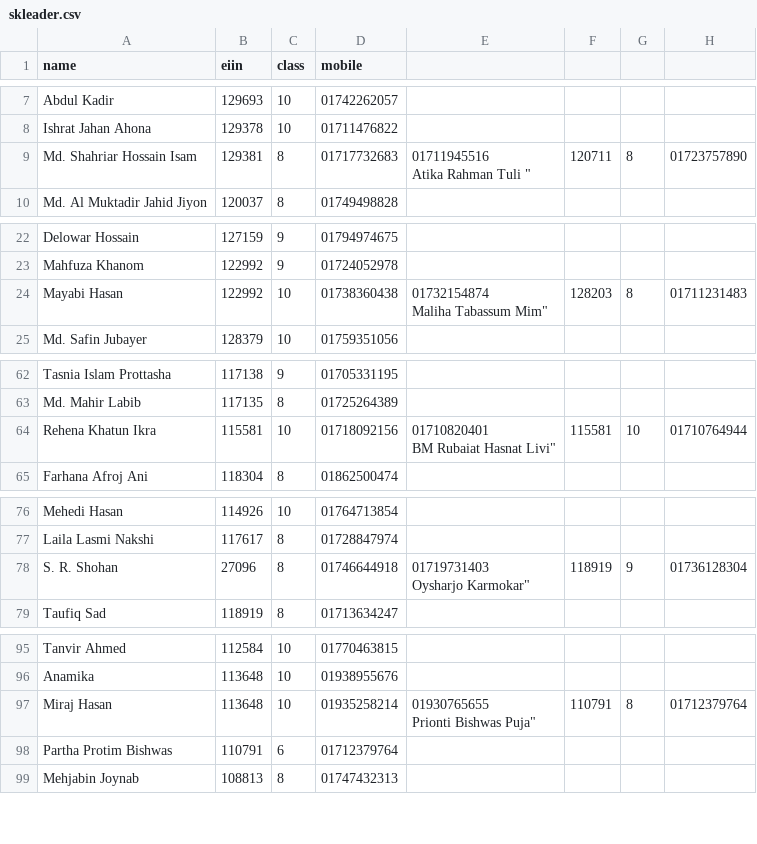
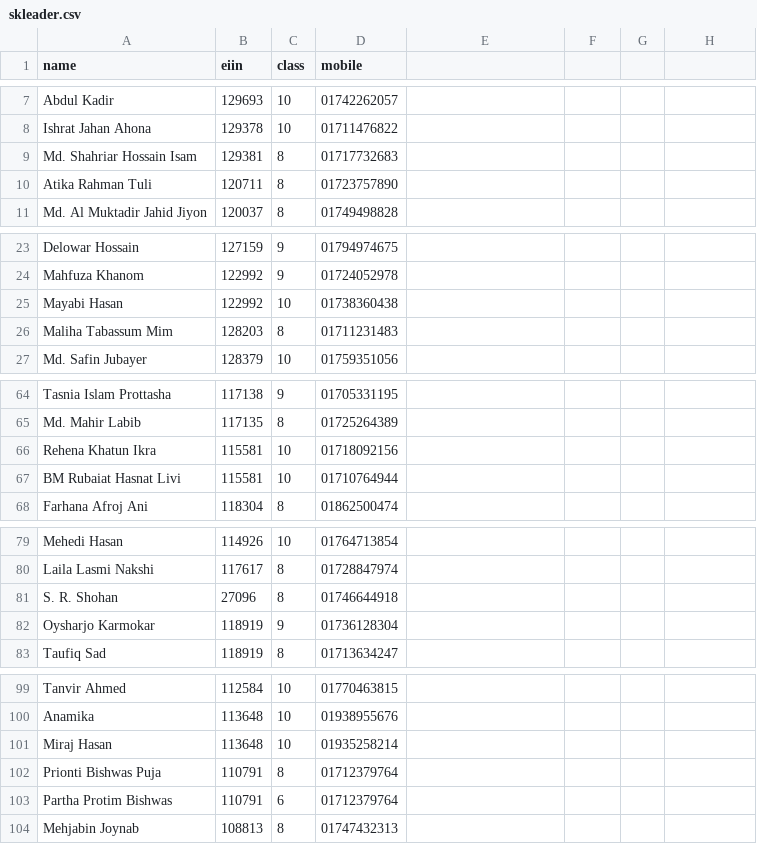
Before and after one commit to SaifulAbir/Django-MIS, a CSV file: test_ui/data/skleader.csv, drawn as a sheet; only a part is shown, gaps mark what is left out; the diff covers the shown part only.

```diff
--- a/test_ui/data/skleader.csv
+++ b/test_ui/data/skleader.csv
@@ -8,4 +8,4 @@
 "Ishrat Jahan Ahona ",129378,10,"01711476822"
-"Md. Shahriar Hossain Isam",129381,8,"01717732683","01711945516
-"Atika Rahman Tuli ",120711,8,"01723757890"
+"Md. Shahriar Hossain Isam",129381,8,"01717732683"
+"Atika Rahman Tuli ",120711,8,"01723757890"
 "Md. Al Muktadir Jahid Jiyon",120037,8,"01749498828"
@@ -24,4 +24,4 @@
 "Mahfuza Khanom",122992,9,"01724052978"
-"Mayabi Hasan",122992,10,"01738360438","01732154874
-"Maliha Tabassum Mim",128203,8,"01711231483"
+"Mayabi Hasan",122992,10,"01738360438"
+"Maliha Tabassum Mim",128203,8,"01711231483"
 "Md. Safin Jubayer",128379,10,"01759351056"
@@ -65,4 +65,4 @@
 "Md. Mahir Labib",117135,8,"01725264389"
-"Rehena Khatun Ikra",115581,10,"01718092156","01710820401
-"BM Rubaiat Hasnat Livi",115581,10,"01710764944"
+"Rehena Khatun Ikra",115581,10,"01718092156"
+"BM Rubaiat Hasnat Livi",115581,10,"01710764944"
 "Farhana Afroj Ani",118304,8,"01862500474"
@@ -80,4 +80,4 @@
 "Laila Lasmi Nakshi",117617,8,"01728847974"
-"S. R. Shohan",27096,8,"01746644918","01719731403
-"Oysharjo Karmokar",118919,9,"01736128304"
+"S. R. Shohan",27096,8,"01746644918"
+"Oysharjo Karmokar",118919,9,"01736128304"
 "Taufiq Sad",118919,8,"01713634247"
@@ -100,4 +100,4 @@
 "Anamika",113648,10,"01938955676"
-"Miraj Hasan",113648,10,"01935258214","01930765655
-"Prionti Bishwas Puja",110791,8,"01712379764"
+"Miraj Hasan",113648,10,"01935258214"
+"Prionti Bishwas Puja",110791,8,"01712379764"
 "Partha Protim Bishwas",110791,6,"01712379764"
```
Also changed, not shown: 1 added row and 7 edited cells elsewhere in this file, test_ui/data/headmaster.csv, test_ui/data/upazilla.csv, 10 other files.
